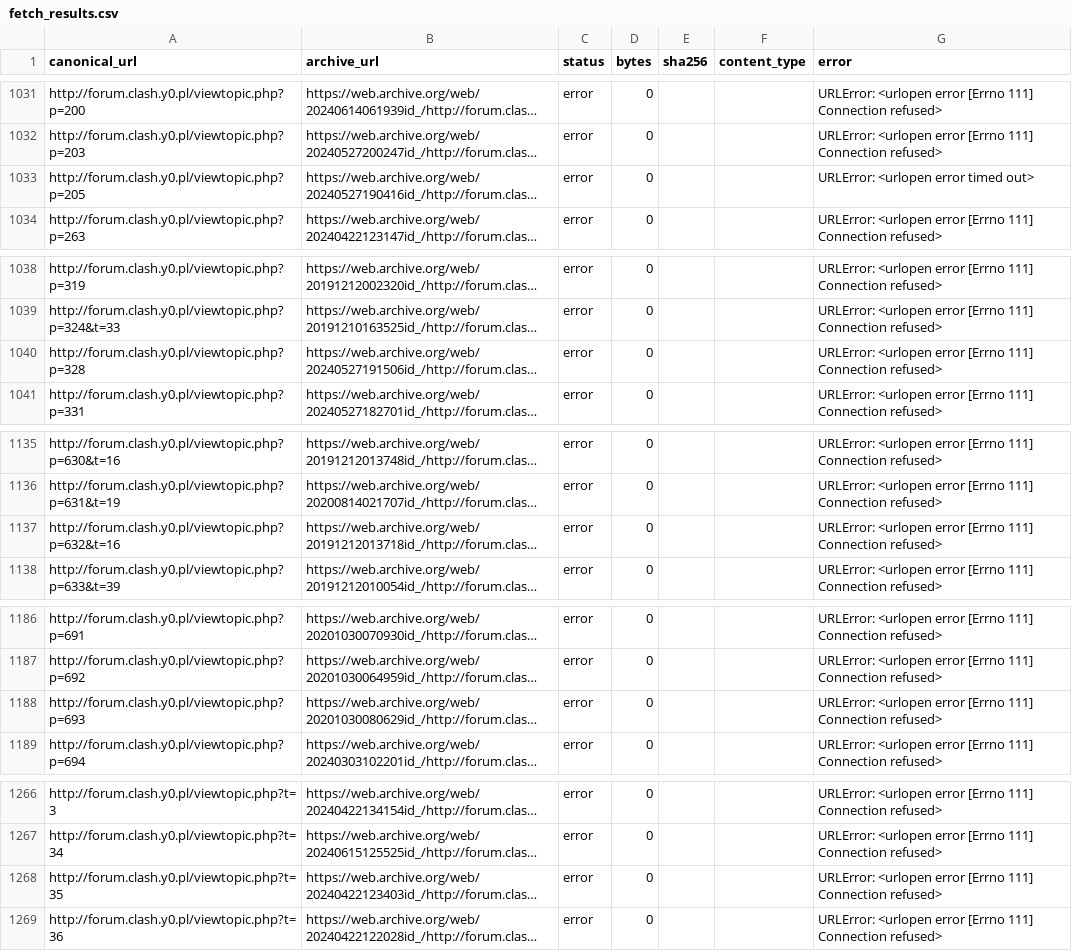
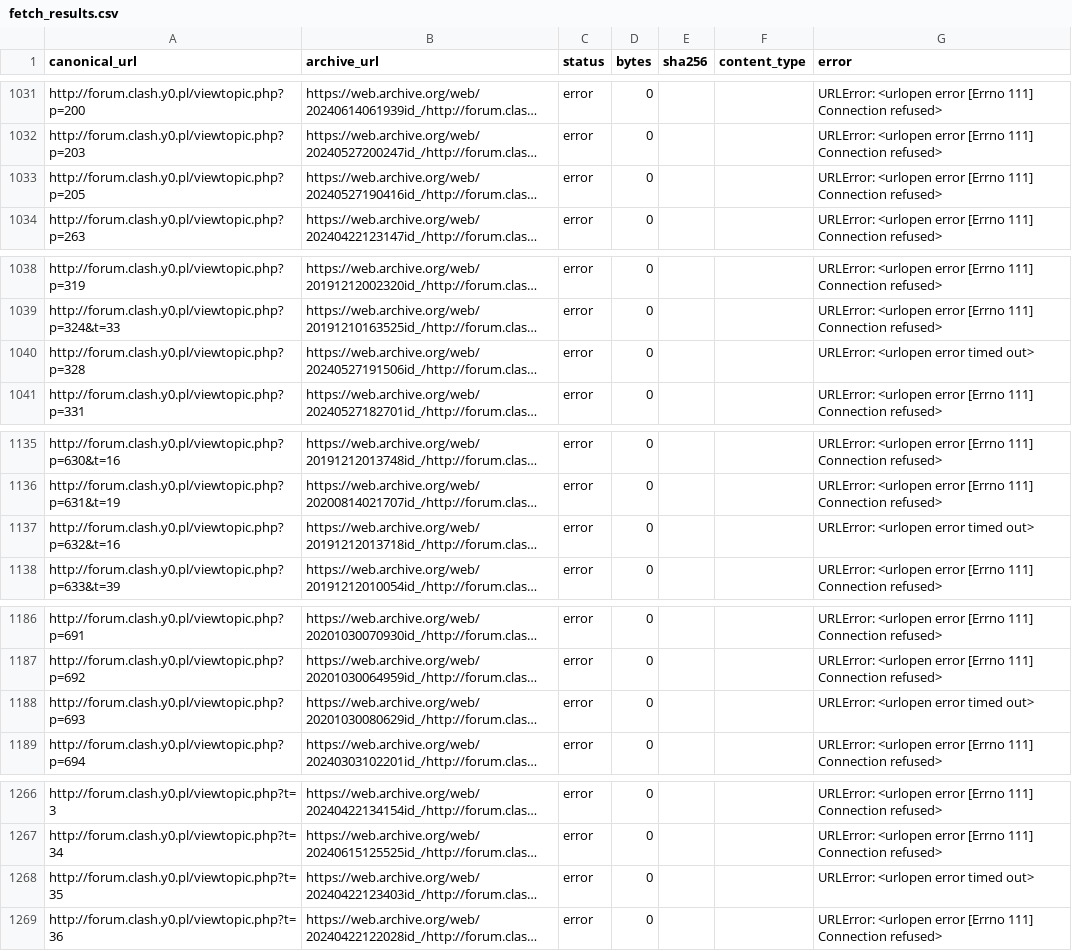
Before and after one commit to lisu188/clash-disassembly, a CSV file: research/clash_y0/fetch_results.csv, drawn as a sheet; only a part is shown, gaps mark what is left out; long unchanged cells end in …; the diff covers the shown part only; the diff names each change by its address in the sheet, - before the commit and + after, or states it on an @@ line.

```diff
--- a/research/clash_y0/fetch_results.csv
+++ b/research/clash_y0/fetch_results.csv
-G1033 (error): …<urlopen error timed out>
+G1033 (error): …<urlopen error [Errno 111] Connection refused>
-G1040 (error): …<urlopen error [Errno 111] Connection refused>
+G1040 (error): …<urlopen error timed out>
-G1137 (error): …<urlopen error [Errno 111] Connection refused>
+G1137 (error): …<urlopen error timed out>
-G1188 (error): …<urlopen error [Errno 111] Connection refused>
+G1188 (error): …<urlopen error timed out>
-G1268 (error): …<urlopen error [Errno 111] Connection refused>
+G1268 (error): …<urlopen error timed out>
```
Also changed, not shown: 35 edited cells elsewhere in this file, research/clash_y0/live_link_fetch_results.csv, 1 other file.
